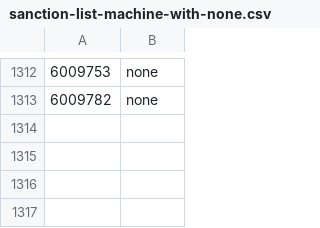
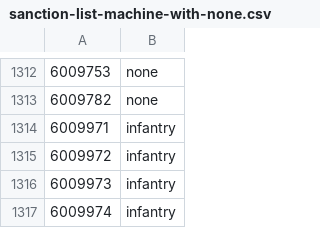
Before and after one commit to cooltrain7/Planetside-2-API-Tracker, a CSV file: Weapons/community-review/sanction-list-machine-with-none.csv, drawn as a sheet; only a part is shown, gaps mark what is left out.

Commit message:
"Hazmat" Scout Rifles to 'infantry' to match other
Signed-off-by: Fred Kilbourn <fred@fredk.com>

```diff
--- a/Weapons/community-review/sanction-list-machine-with-none.csv
+++ b/Weapons/community-review/sanction-list-machine-with-none.csv
@@ -1313 +1313,5 @@
 6009782,none
+6009971,infantry
+6009972,infantry
+6009973,infantry
+6009974,infantry
```
Also changed, not shown: Weapons/community-review/sanction-list-machine.csv, Weapons/community-review/sanction-list.csv.
